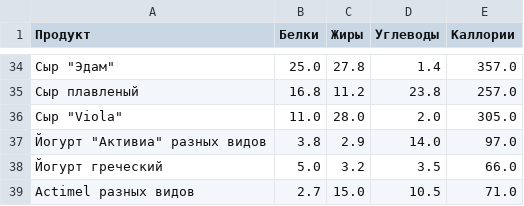
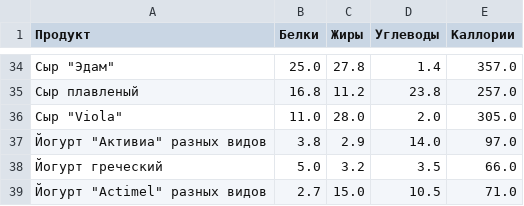
Before and after one commit to PanovYury/products_nutrients, a CSV file: resources/Молочные продукты.csv, drawn as a sheet; only a part is shown, gaps mark what is left out.

Commit message:
Добавил недостающее название продукта в начале строки

```diff
--- a/resources/Молочные продукты.csv
+++ b/resources/Молочные продукты.csv
@@ -38,2 +38,2 @@
 Йогурт греческий;5.0;3.2;3.5;66.0
-"Actimel" разных видов;2.7;15.0;10.5;71.0
+Йогурт "Actimel" разных видов;2.7;15.0;10.5;71.0
```
